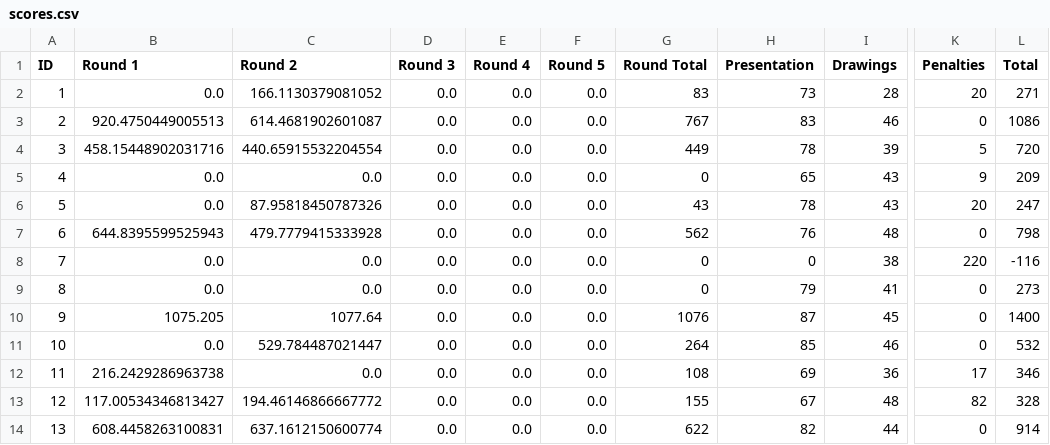
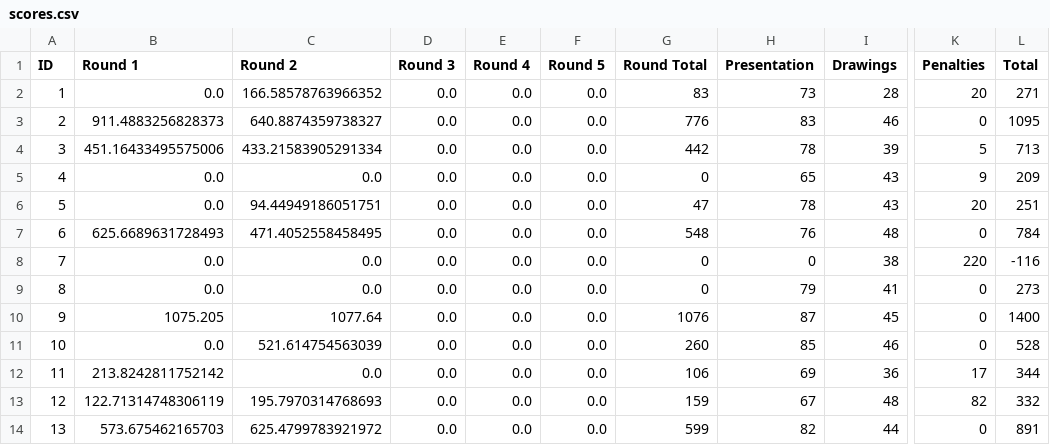
Before and after one commit to TheHenrik/acc-scoring-tool, a CSV file: data/scores.csv, drawn as a sheet; only a part is shown, gaps mark what is left out; the diff covers the shown part only; the diff names each change by its address in the sheet, - before the commit and + after, or states it on an @@ line.

```diff
--- a/data/scores.csv
+++ b/data/scores.csv
-C2 (Round 2): 166.1130379081052
+C2 (Round 2): 166.58578763966352
-B3 (Round 1): 920.4750449005513
+B3 (Round 1): 911.4883256828373
-C3 (Round 2): 614.4681902601087
+C3 (Round 2): 640.8874359738327
-G3 (Round Total): 767
+G3 (Round Total): 776
-L3 (Total): 1086
+L3 (Total): 1095
-B4 (Round 1): 458.15448902031716
+B4 (Round 1): 451.16433495575006
-C4 (Round 2): 440.65915532204554
+C4 (Round 2): 433.21583905291334
-G4 (Round Total): 449
+G4 (Round Total): 442
-L4 (Total): 720
+L4 (Total): 713
-C6 (Round 2): 87.95818450787326
+C6 (Round 2): 94.44949186051751
-G6 (Round Total): 43
+G6 (Round Total): 47
-L6 (Total): 247
+L6 (Total): 251
-B7 (Round 1): 644.8395599525943
+B7 (Round 1): 625.6689631728493
-C7 (Round 2): 479.7779415333928
+C7 (Round 2): 471.4052558458495
-G7 (Round Total): 562
+G7 (Round Total): 548
-L7 (Total): 798
+L7 (Total): 784
-C11 (Round 2): 529.784487021447
+C11 (Round 2): 521.614754563039
-G11 (Round Total): 264
+G11 (Round Total): 260
-L11 (Total): 532
+L11 (Total): 528
-B12 (Round 1): 216.2429286963738
+B12 (Round 1): 213.8242811752142
-G12 (Round Total): 108
+G12 (Round Total): 106
-L12 (Total): 346
+L12 (Total): 344
-B13 (Round 1): 117.00534346813427
+B13 (Round 1): 122.71314748306119
-C13 (Round 2): 194.46146866667772
+C13 (Round 2): 195.7970314768693
-G13 (Round Total): 155
+G13 (Round Total): 159
-L13 (Total): 328
+L13 (Total): 332
-B14 (Round 1): 608.4458263100831
+B14 (Round 1): 573.675462165703
-C14 (Round 2): 637.1612150600774
+C14 (Round 2): 625.4799783921972
-G14 (Round Total): 622
+G14 (Round Total): 599
-L14 (Total): 914
+L14 (Total): 891
```
Also changed, not shown: 38 edited cells elsewhere in this file, data/rounds/01_scores.csv, data/rounds/02_scores.csv, 1 other file.
